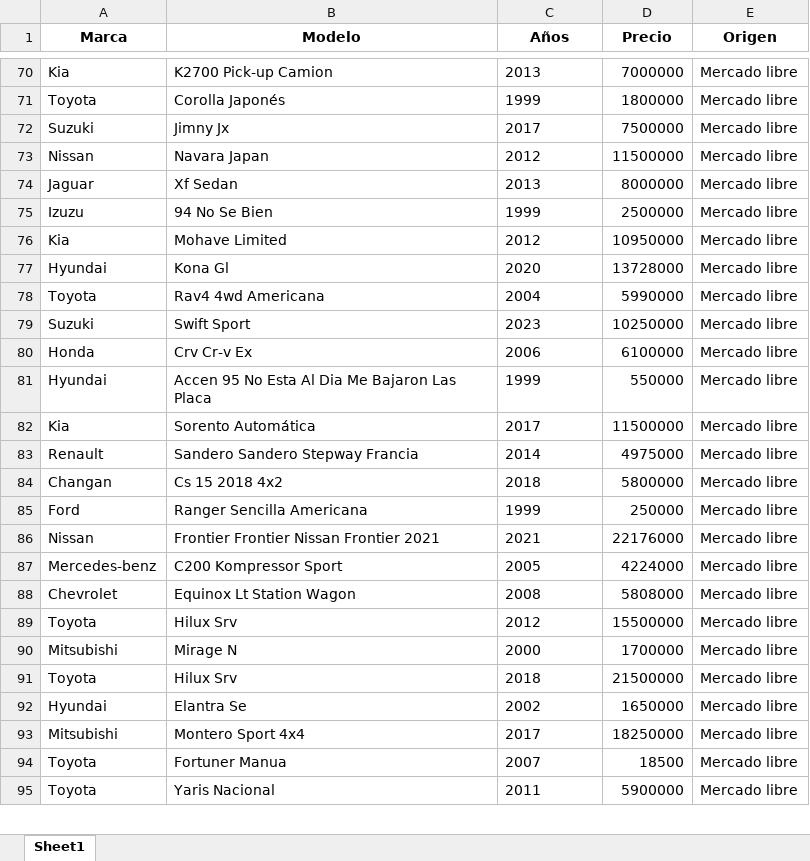
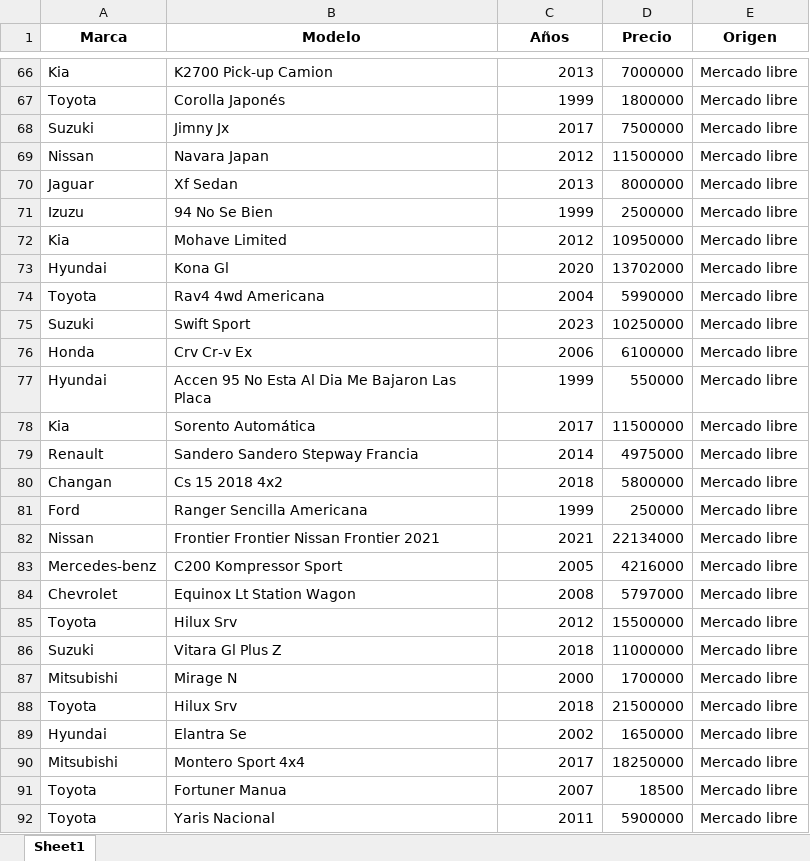
Before and after one commit to Santifer0803/Proyecto_individual_herramientas_II, an Excel workbook: data/autos_mercado_libre.xlsx, sheet Sheet1, drawn as a sheet; only a part is shown, gaps mark what is left out; values as stored, in another font and other column widths than the file's, no borders; addresses are those after the commit; the diff covers the shown part only; the diff names each change by its address in the sheet, - before the commit and + after, or states it on an @@ line.

```diff
--- a/data/autos_mercado_libre.xlsx (sheet Sheet1)
+++ b/data/autos_mercado_libre.xlsx (sheet Sheet1)
-C66:C85 alignment: left
+C66:C85 alignment: right
-D73 (Precio): 13728000
+D73 (Precio): 13702000
-D82 (Precio): 22176000
+D82 (Precio): 22134000
-D83 (Precio): 4224000
+D83 (Precio): 4216000
-D84 (Precio): 5808000
+D84 (Precio): 5797000
+row 86: Suzuki | Vitara Gl Plus Z | 2018 | 11000000 | Mercado libre
-C87:C92 alignment: left
+C87:C92 alignment: right
```
Also changed, not shown: 69 added rows, 32 removed rows, 47 edited cells and cell formats elsewhere in this sheet, data/autos_crautos.xlsx.
